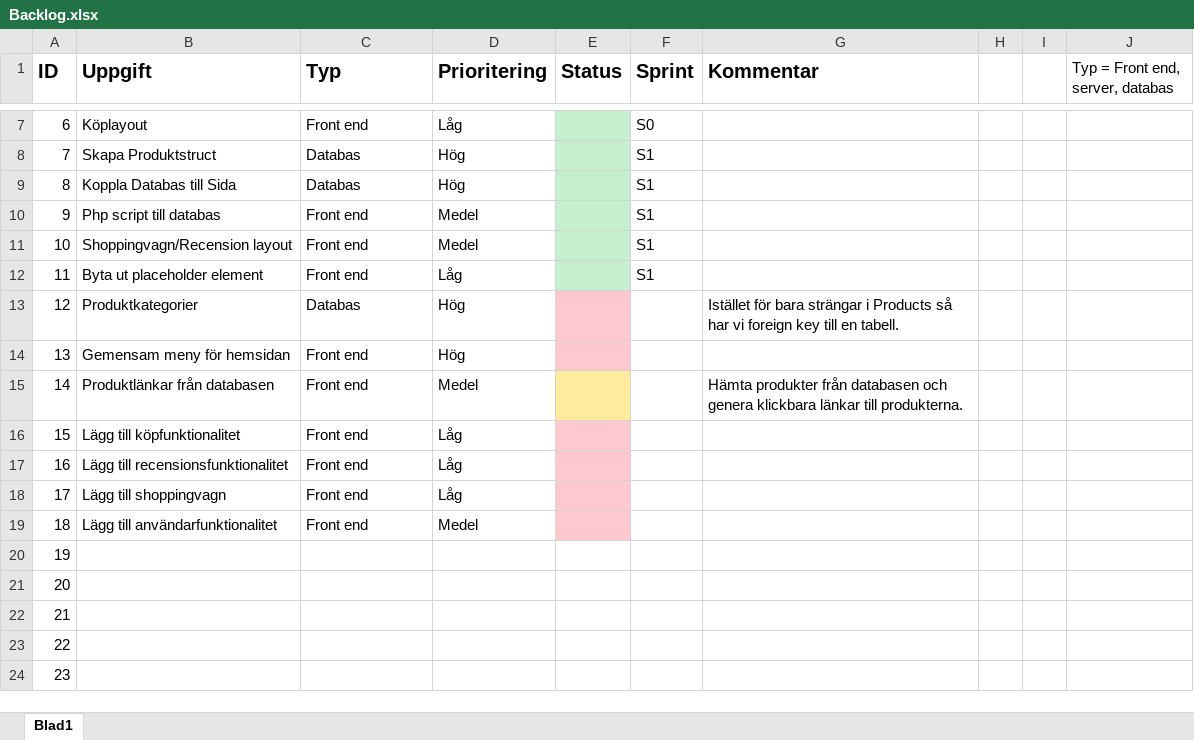
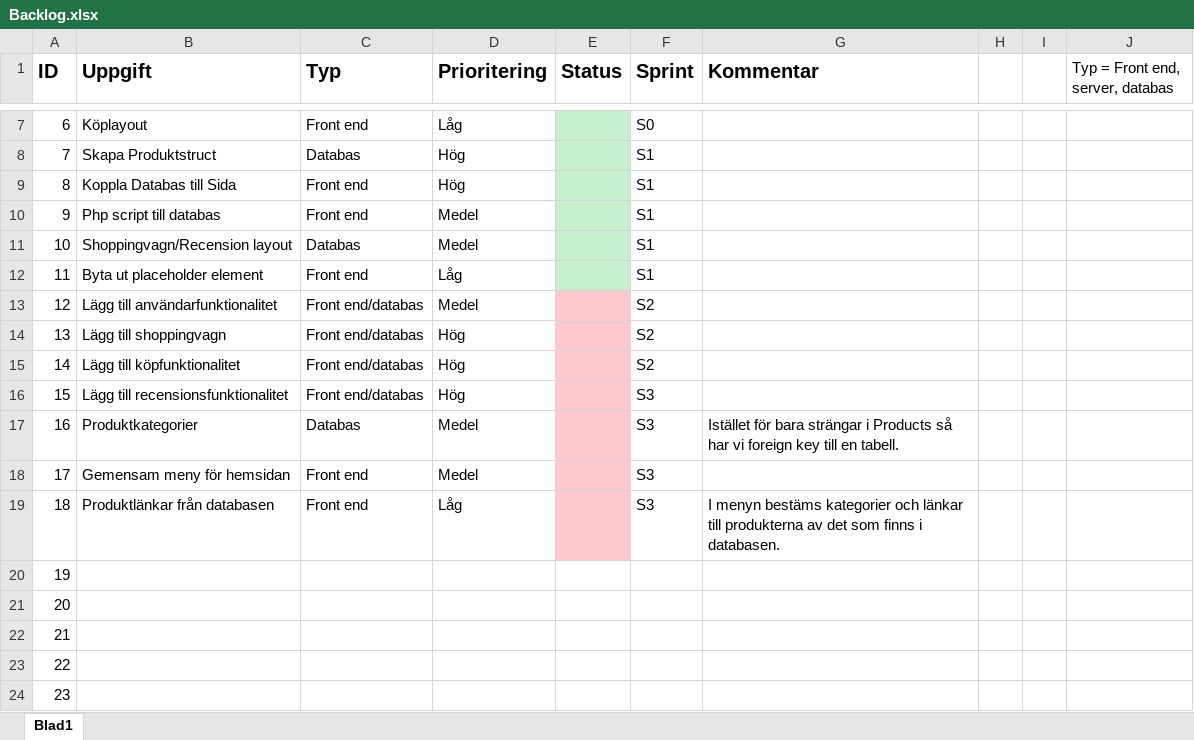
Before and after one commit to OskarHavo/D0018E-Hemsida, an Excel workbook: Administrativa Filer/Backlog.xlsx, sheet Blad1, drawn as a sheet; only a part is shown, gaps mark what is left out; values as stored, in another font and other column widths than the file's, no borders; the diff names each change by its address in the sheet, - before the commit and + after, or states it on an @@ line.

Commit message:
Nu har jag lagt till bilder och text. Kolla igenon du också.

```diff
--- a/Administrativa Filer/Backlog.xlsx (sheet Blad1)
+++ b/Administrativa Filer/Backlog.xlsx (sheet Blad1)
-C9 (Typ): Databas
+C9 (Typ): Front end
-C11 (Typ): Front end
+C11 (Typ): Databas
-B13 (Uppgift): Produktkategorier
+B13 (Uppgift): Lägg till användarfunktionalitet
-C13 (Typ): Databas
+C13 (Typ): Front end/databas
-D13 (Prioritering): Hög
+D13 (Prioritering): Medel
-F13:F15 (Sprint): (empty)
+F13:F15 (Sprint): S2
-G13 (Kommentar): Istället för bara strängar i Products så har vi foreign key till en tabell.
+G13 (Kommentar): (empty)
-B14 (Uppgift): Gemensam meny för hemsidan
+B14 (Uppgift): Lägg till shoppingvagn
-C14:C16 (Typ): Front end
+C14:C16 (Typ): Front end/databas
-B15 (Uppgift): Produktlänkar från databasen
+B15 (Uppgift): Lägg till köpfunktionalitet
-D15 (Prioritering): Medel
+D15 (Prioritering): Hög
-E15 fill: #FFEB9C
+E15 fill: #FFC7CE
-G15 (Kommentar): Hämta produkter från databasen och genera klickbara länkar till produkterna.
+G15 (Kommentar): (empty)
-B16 (Uppgift): Lägg till köpfunktionalitet
+B16 (Uppgift): Lägg till recensionsfunktionalitet
-D16 (Prioritering): Låg
+D16 (Prioritering): Hög
-F16:F19 (Sprint): (empty)
+F16:F19 (Sprint): S3
-B17 (Uppgift): Lägg till recensionsfunktionalitet
+B17 (Uppgift): Produktkategorier
-C17 (Typ): Front end
+C17 (Typ): Databas
-D17:D18 (Prioritering): Låg
+D17:D18 (Prioritering): Medel
-G17 (Kommentar): (empty)
+G17 (Kommentar): Istället för bara strängar i Products så har vi foreign key till en tabell.
-B18 (Uppgift): Lägg till shoppingvagn
+B18 (Uppgift): Gemensam meny för hemsidan
-B19 (Uppgift): Lägg till användarfunktionalitet
+B19 (Uppgift): Produktlänkar från databasen
-D19 (Prioritering): Medel
+D19 (Prioritering): Låg
-G19 (Kommentar): (empty)
+G19 (Kommentar): I menyn bestäms kategorier och länkar till produkterna av det som finns i databasen.
```
Also changed, not shown: 1 other file.
